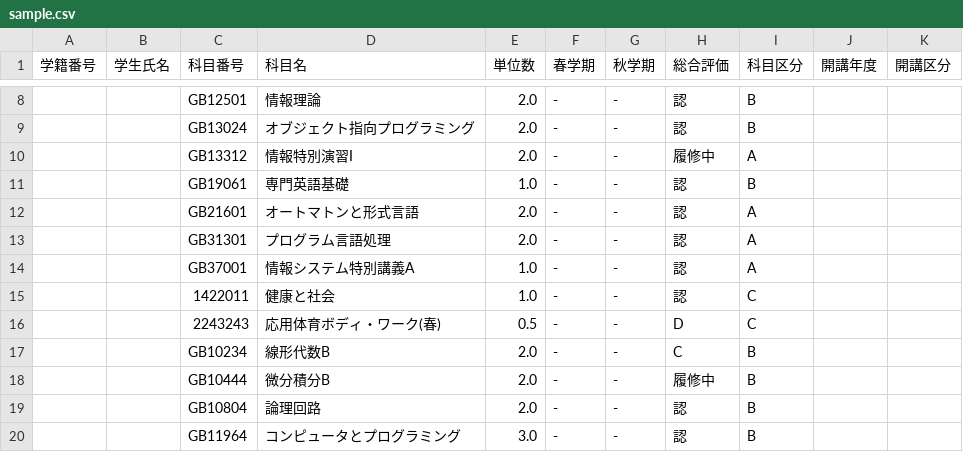
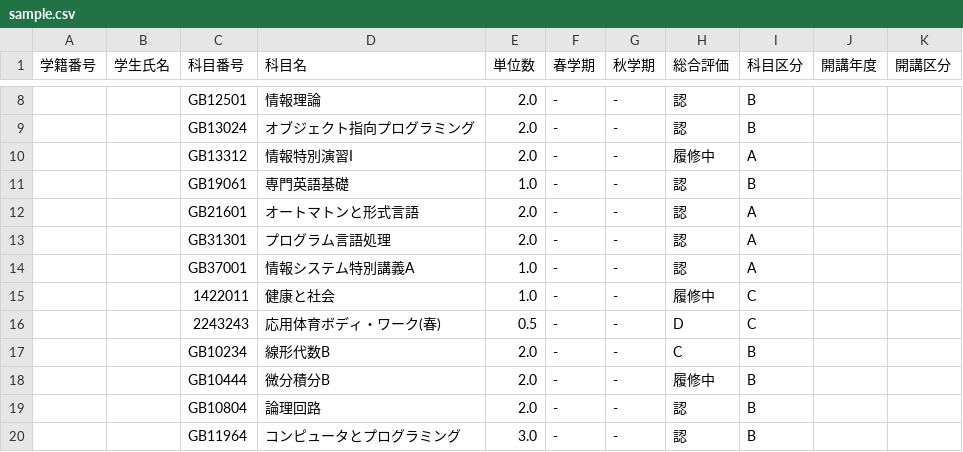
Before and after one commit to oshamashama/g-checker-for-itf, a CSV file: sample.csv, drawn as a sheet; only a part is shown, gaps mark what is left out.

```diff
--- a/sample.csv
+++ b/sample.csv
@@ -14,3 +14,3 @@
 "","","GB37001","情報システム特別講義A"," 1.0","-","-","認","A","",""
-"","","1422011","健康と社会"," 1.0","-","-","認","C","",""
+"","","1422011","健康と社会"," 1.0","-","-","履修中","C","",""
 "","","2243243","応用体育ボディ・ワーク(春)"," 0.5","-","-","D","C","",""
```
Also changed, not shown: 5 other files.
